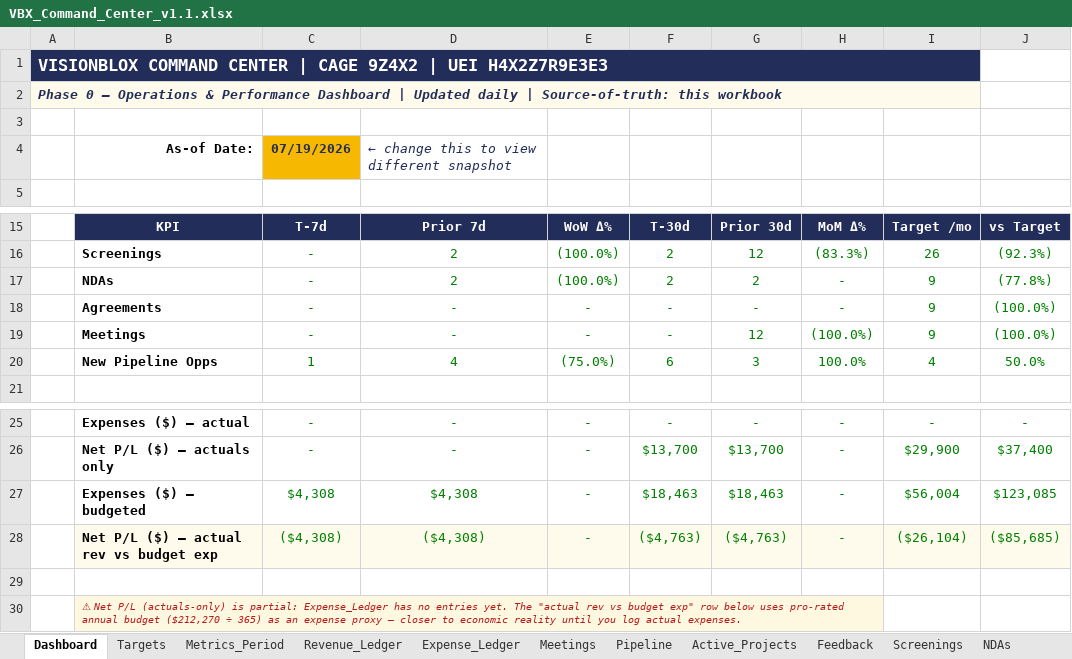
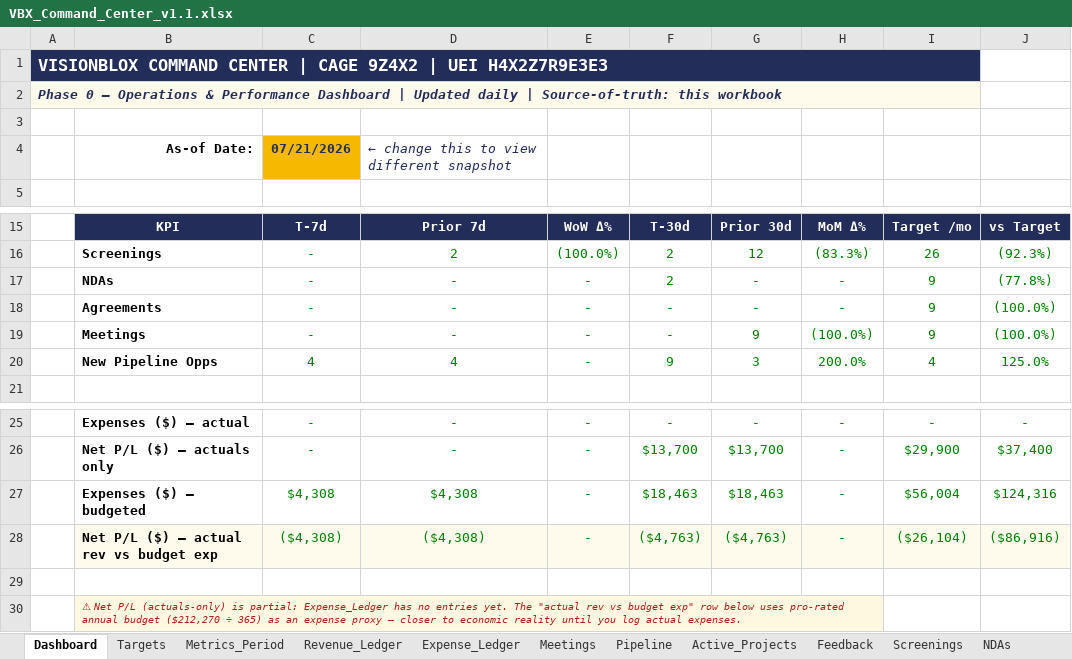
Before and after one commit to khaaliswooden-max/vbx-cc, an Excel workbook: VBX_Command_Center_v1.1.xlsx, sheet Dashboard, drawn as a sheet; only a part is shown, gaps mark what is left out; values as stored, in another font and other column widths than the file's, no borders; conditional formats not drawn; removed rows and columns are numbered as before the commit, all else as after; the diff names each change by its address in the sheet, - before the commit and + after, or states it on an @@ line.

```diff
--- a/VBX_Command_Center_v1.1.xlsx (sheet Dashboard)
+++ b/VBX_Command_Center_v1.1.xlsx (sheet Dashboard)
-C4: 07/19/2026
+C4: 07/21/2026
-D17: 2
+D17: -
-E17: (100.0%)
+E17: -
-G17: 2
+G17: -
-G19: 12
+G19: 9
-row 20:  | New Pipeline Opps | 1 | 4 | (75.0%) | 6 | 3 | 100.0% | 4 | 50.0%
+row 20:  | New Pipeline Opps | 4 | 4 | - | 9 | 3 | 200.0% | 4 | 125.0%
-J27: $123,085
+J27: $124,316
-J28: ($85,685)
+J28: ($86,916)
```
Also changed, not shown: sheet Metrics_Period, sheet Pipeline, 1 other file.
